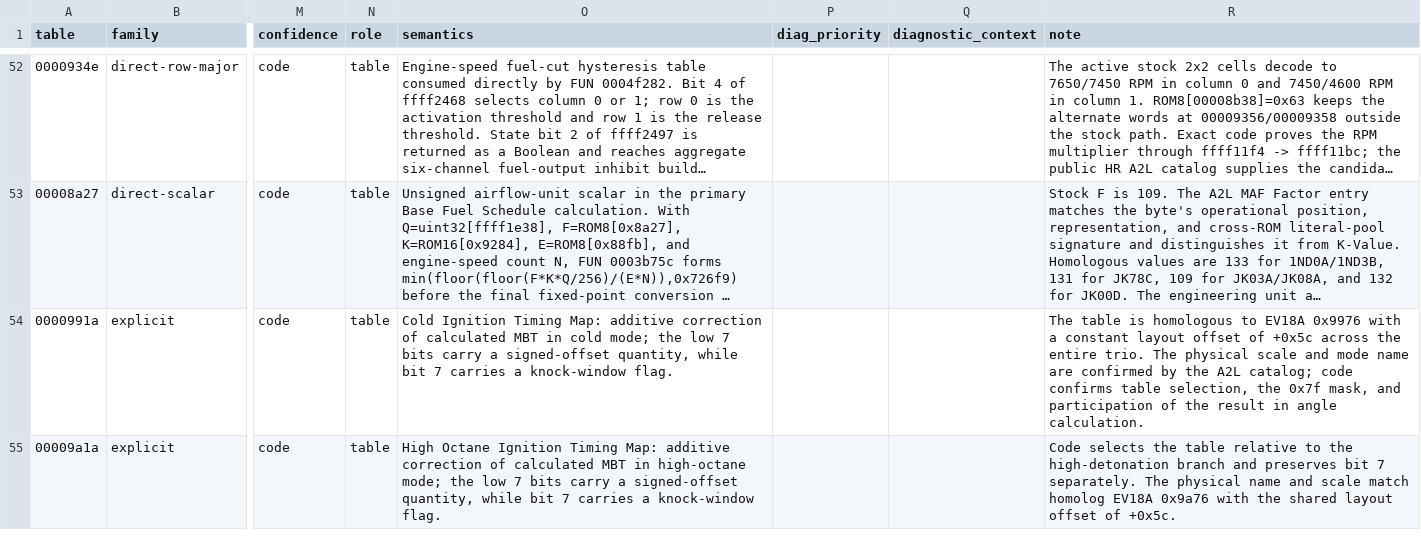
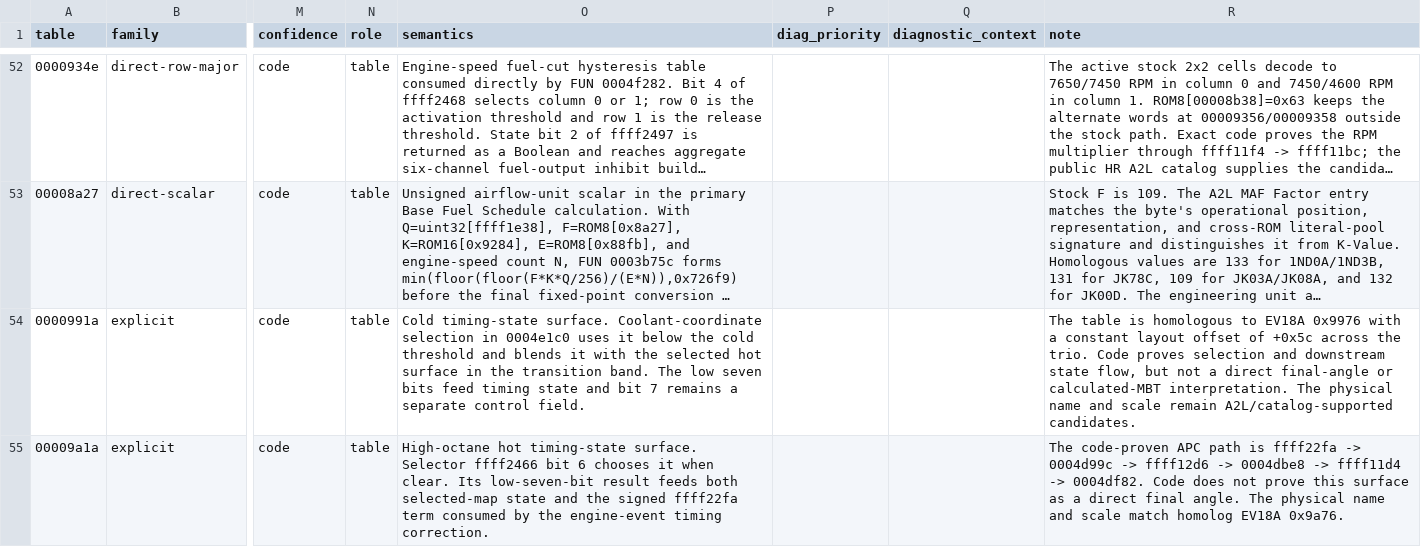
Before and after one commit to irudoy/v, a CSV file: defs/JK08A.maps.csv, drawn as a sheet; only a part is shown, gaps mark what is left out; long unchanged cells end in …; the diff covers the shown part only; the diff names each change by its address in the sheet, - before the commit and + after, or states it on an @@ line.

```diff
--- a/defs/JK08A.maps.csv
+++ b/defs/JK08A.maps.csv
-O54 (semantics): Cold Ignition Timing Map: additive correction of calculated MBT in cold mode; the low 7 bits carry a signed-offset quantity, while bit 7 carries a knock-window flag.
+O54 (semantics): Cold timing-state surface. Coolant-coordinate selection in 0004e1c0 uses it below the cold threshold and blends it with the selected hot surface in the transition band. The low seven bits feed timing state and bit 7 remains a separate control field.
-R54 (note): …across the entire trio. The physical scale and mode name are confirmed by the A2L catalog; code confirms table selection, the 0x7f mask, and participation of the result in angle calculation.
+R54 (note): …across the trio. Code proves selection and downstream state flow, but not a direct final-angle or calculated-MBT interpretation. The physical name and scale remain A2L/catalog-supported candidates.
-O55 (semantics): High Octane Ignition Timing Map: additive correction of calculated MBT in high-octane mode; the low 7 bits carry a signed-offset quantity, while bit 7 carries a knock-window flag.
+O55 (semantics): High-octane hot timing-state surface. Selector ffff2466 bit 6 chooses it when clear. Its low-seven-bit result feeds both selected-map state and the signed ffff22fa term consumed by the engine-event timing correction.
-R55 (note): Code selects the table relative to the high-detonation branch and preserves bit 7 separately. The physical name and scale match homolog EV18A 0x9a76 with the shared layout offset of +0x5c.
+R55 (note): The code-proven APC path is ffff22fa -> 0004d99c -> ffff12d6 -> 0004dbe8 -> ffff11d4 -> 0004df82. Code does not prove this surface as a direct final angle. The physical name and scale match homolog EV18A 0x9a76.
```
Also changed, not shown: 1 added row, 1 removed row and 4 edited cells elsewhere in this file, defs/JK08A.findings.csv, tools/ghidra/symbols.csv, 6 other files.
